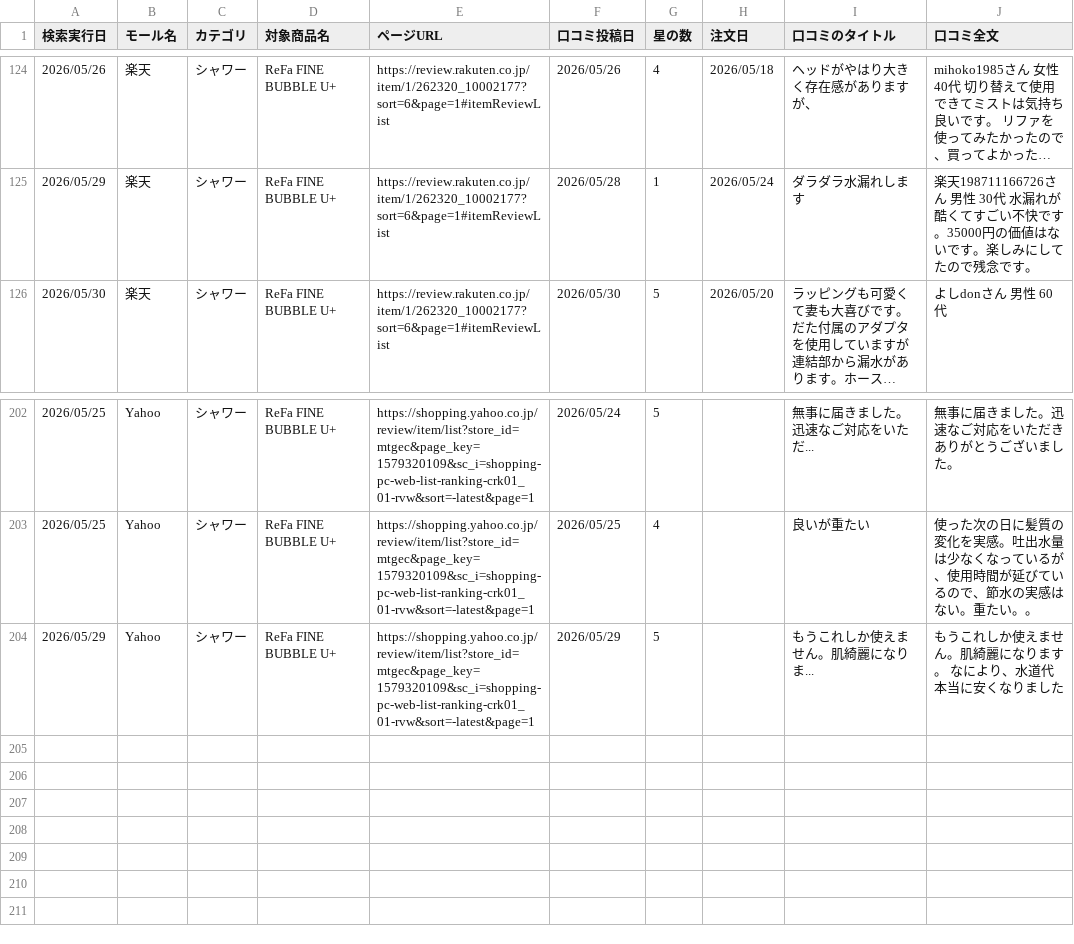
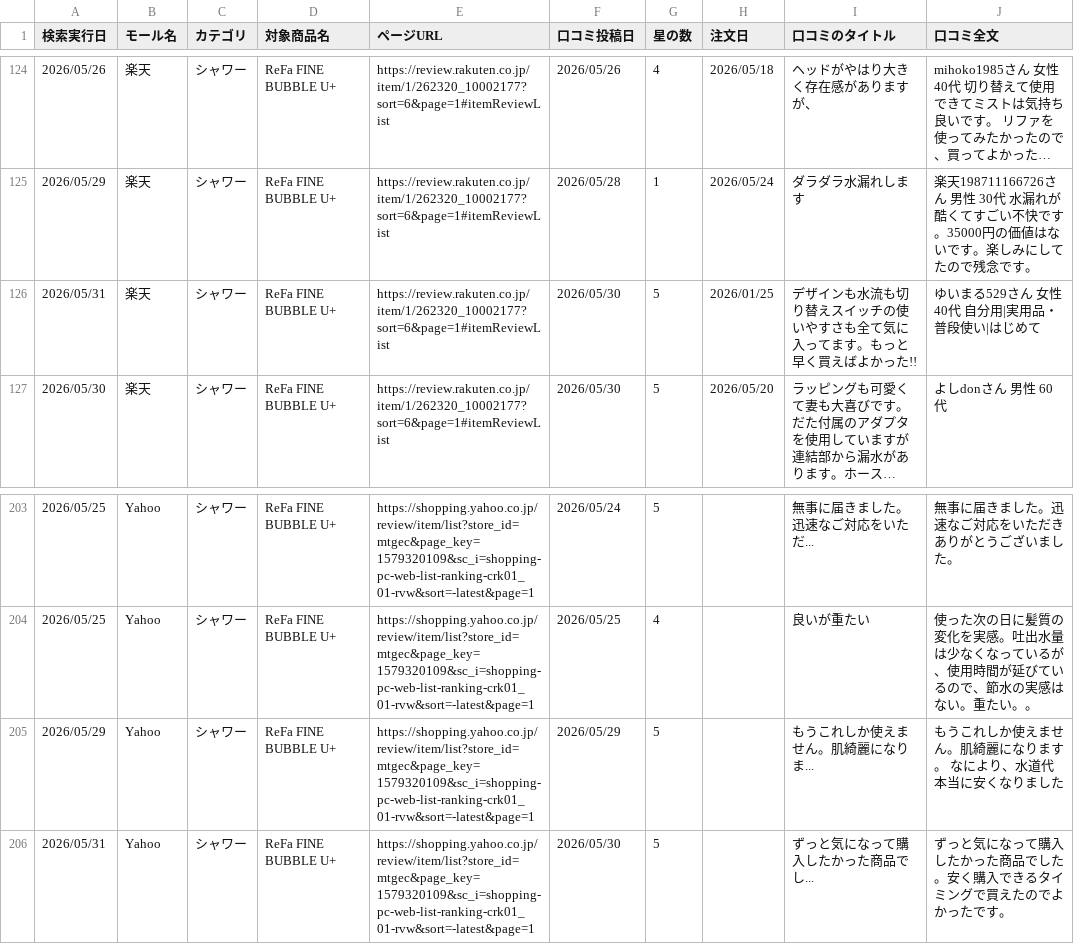
Before and after one commit to Beautech-1G/Review_scraper, a CSV file: review_csv/2026_シャワー_Review.csv, drawn as a sheet; only a part is shown, gaps mark what is left out; long unchanged cells end in …; the diff names each change by its address in the sheet, - before the commit and + after, or states it on an @@ line.

```diff
--- a/review_csv/2026_シャワー_Review.csv
+++ b/review_csv/2026_シャワー_Review.csv
+row 126: 2026/05/31 | 楽天 | シャワー | ReFa FINE BUBBLE U+ | https://review.rakuten.co.jp/item/1/262320_10002177?sort=6&page=1#itemReviewList | 2026/05/30 | 5 | 2026/01/25 | デザインも水流も切り替えスイッチの使いやすさも全て気に入ってます。もっと早く買えばよかった!! | ゆいまる529さん 女性 40代 自分用|実用品・普段使い|はじめて
+row 206: 2026/05/31 | Yahoo | シャワー | ReFa FINE BUBBLE U+ | https://shopping.yahoo.co.jp/review/item/list?store_id=mtgec&page_key=1579320109&sc_i=shopping-pc-web-list-ranking-crk01_01-rvw&sort=-latest&page=1 | 2026/05/30 | 5 |  | ずっと気になって購入したかった商品でし... | ずっと気になって購入したかった商品でした。安く購入できるタイミングで買えたのでよかったです。
```
